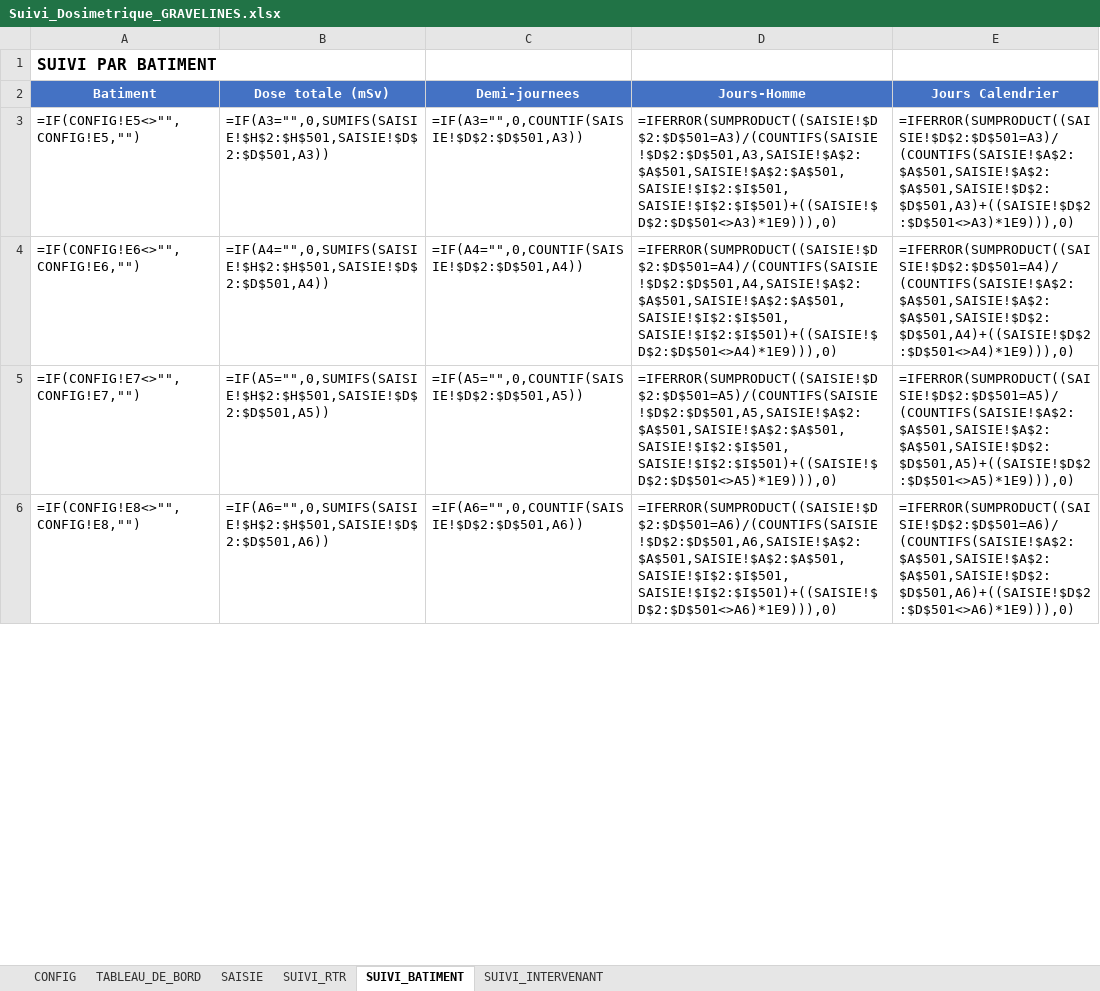
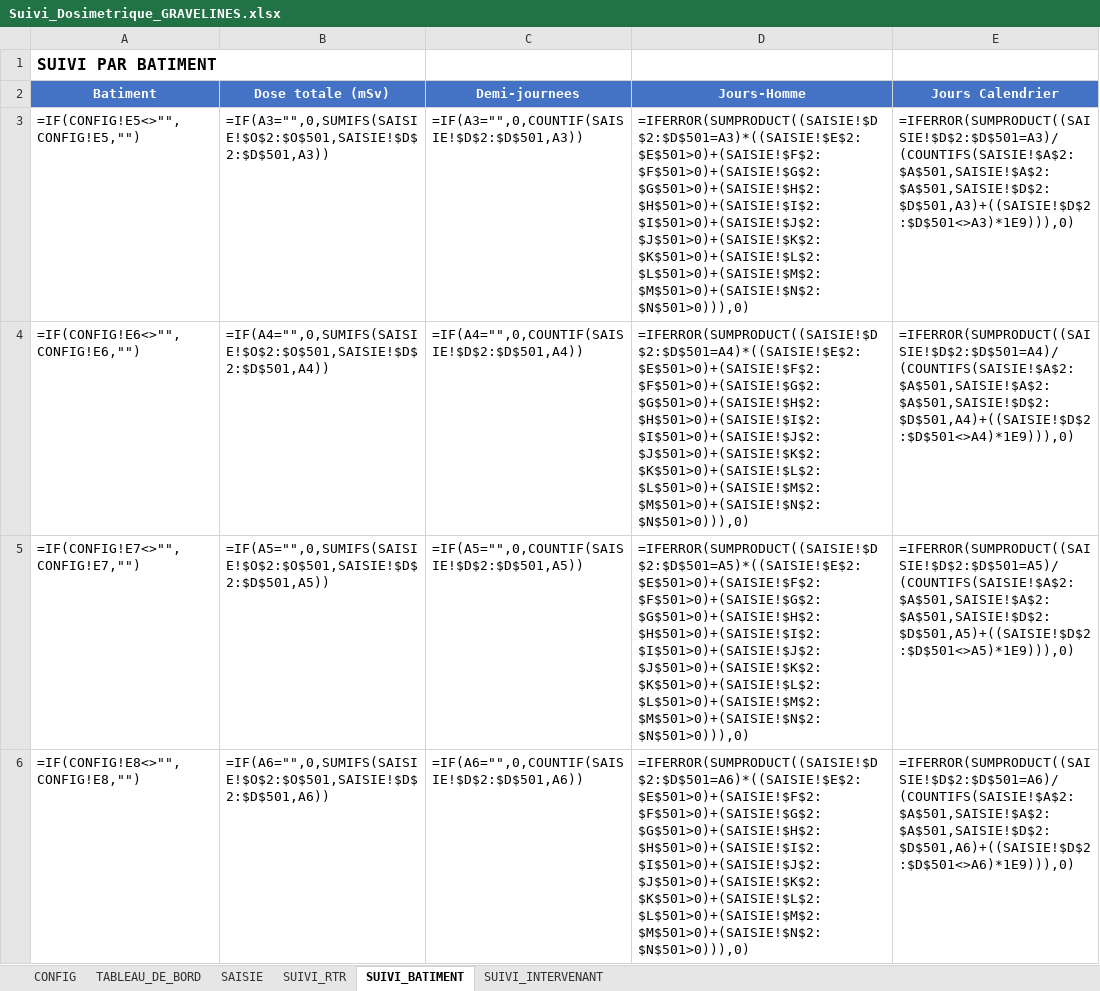
Before and after one commit to xaviergdlr/dosi, an Excel workbook: Suivi_Dosimetrique_GRAVELINES.xlsx, sheet SUIVI_BATIMENT, drawn as a sheet; only a part is shown; values as stored, in another font and other column widths than the file's, no borders; formulas without a stored value are shown as written; the diff covers the shown part only; the diff names each change by its address in the sheet, - before the commit and + after, or states it on an @@ line.

```diff
--- a/Suivi_Dosimetrique_GRAVELINES.xlsx (sheet SUIVI_BATIMENT)
+++ b/Suivi_Dosimetrique_GRAVELINES.xlsx (sheet SUIVI_BATIMENT)
-B3 (Dose totale (mSv)): =IF(A3="",0,SUMIFS(SAISIE!$H$2:$H$501,SAISIE!$D$2:$D$501,A3))
+B3 (Dose totale (mSv)): =IF(A3="",0,SUMIFS(SAISIE!$O$2:$O$501,SAISIE!$D$2:$D$501,A3))
-D3 (Jours-Homme): =IFERROR(SUMPRODUCT((SAISIE!$D$2:$D$501=A3)/(COUNTIFS(SAISIE!$D$2:$D$501,A3,SAISIE!$A$2:$A$501,SAISIE!$A$2:$A$501,SAISIE!$I$2:$I$501,SAISIE!$I$2:$I$501)+((SAISIE!$D$2:$D$501<>A3)*1E9))),0)
+D3 (Jours-Homme): =IFERROR(SUMPRODUCT((SAISIE!$D$2:$D$501=A3)*((SAISIE!$E$2:$E$501>0)+(SAISIE!$F$2:$F$501>0)+(SAISIE!$G$2:$G$501>0)+(SAISIE!$H$2:$H$501>0)+(SAISIE!$I$2:$I$501>0)+(SAISIE!$J$2:$J$501>0)+(SAISIE!$K$2:$K$501>0)+(SAISIE!$L$2:$L$501>0)+(SAISIE!$M$2:$M$501>0)+(SAISIE!$N$2:$N$501>0))),0)
-B4 (Dose totale (mSv)): =IF(A4="",0,SUMIFS(SAISIE!$H$2:$H$501,SAISIE!$D$2:$D$501,A4))
+B4 (Dose totale (mSv)): =IF(A4="",0,SUMIFS(SAISIE!$O$2:$O$501,SAISIE!$D$2:$D$501,A4))
-D4 (Jours-Homme): =IFERROR(SUMPRODUCT((SAISIE!$D$2:$D$501=A4)/(COUNTIFS(SAISIE!$D$2:$D$501,A4,SAISIE!$A$2:$A$501,SAISIE!$A$2:$A$501,SAISIE!$I$2:$I$501,SAISIE!$I$2:$I$501)+((SAISIE!$D$2:$D$501<>A4)*1E9))),0)
+D4 (Jours-Homme): =IFERROR(SUMPRODUCT((SAISIE!$D$2:$D$501=A4)*((SAISIE!$E$2:$E$501>0)+(SAISIE!$F$2:$F$501>0)+(SAISIE!$G$2:$G$501>0)+(SAISIE!$H$2:$H$501>0)+(SAISIE!$I$2:$I$501>0)+(SAISIE!$J$2:$J$501>0)+(SAISIE!$K$2:$K$501>0)+(SAISIE!$L$2:$L$501>0)+(SAISIE!$M$2:$M$501>0)+(SAISIE!$N$2:$N$501>0))),0)
-B5 (Dose totale (mSv)): =IF(A5="",0,SUMIFS(SAISIE!$H$2:$H$501,SAISIE!$D$2:$D$501,A5))
+B5 (Dose totale (mSv)): =IF(A5="",0,SUMIFS(SAISIE!$O$2:$O$501,SAISIE!$D$2:$D$501,A5))
-D5 (Jours-Homme): =IFERROR(SUMPRODUCT((SAISIE!$D$2:$D$501=A5)/(COUNTIFS(SAISIE!$D$2:$D$501,A5,SAISIE!$A$2:$A$501,SAISIE!$A$2:$A$501,SAISIE!$I$2:$I$501,SAISIE!$I$2:$I$501)+((SAISIE!$D$2:$D$501<>A5)*1E9))),0)
+D5 (Jours-Homme): =IFERROR(SUMPRODUCT((SAISIE!$D$2:$D$501=A5)*((SAISIE!$E$2:$E$501>0)+(SAISIE!$F$2:$F$501>0)+(SAISIE!$G$2:$G$501>0)+(SAISIE!$H$2:$H$501>0)+(SAISIE!$I$2:$I$501>0)+(SAISIE!$J$2:$J$501>0)+(SAISIE!$K$2:$K$501>0)+(SAISIE!$L$2:$L$501>0)+(SAISIE!$M$2:$M$501>0)+(SAISIE!$N$2:$N$501>0))),0)
-B6 (Dose totale (mSv)): =IF(A6="",0,SUMIFS(SAISIE!$H$2:$H$501,SAISIE!$D$2:$D$501,A6))
+B6 (Dose totale (mSv)): =IF(A6="",0,SUMIFS(SAISIE!$O$2:$O$501,SAISIE!$D$2:$D$501,A6))
-D6 (Jours-Homme): =IFERROR(SUMPRODUCT((SAISIE!$D$2:$D$501=A6)/(COUNTIFS(SAISIE!$D$2:$D$501,A6,SAISIE!$A$2:$A$501,SAISIE!$A$2:$A$501,SAISIE!$I$2:$I$501,SAISIE!$I$2:$I$501)+((SAISIE!$D$2:$D$501<>A6)*1E9))),0)
+D6 (Jours-Homme): =IFERROR(SUMPRODUCT((SAISIE!$D$2:$D$501=A6)*((SAISIE!$E$2:$E$501>0)+(SAISIE!$F$2:$F$501>0)+(SAISIE!$G$2:$G$501>0)+(SAISIE!$H$2:$H$501>0)+(SAISIE!$I$2:$I$501>0)+(SAISIE!$J$2:$J$501>0)+(SAISIE!$K$2:$K$501>0)+(SAISIE!$L$2:$L$501>0)+(SAISIE!$M$2:$M$501>0)+(SAISIE!$N$2:$N$501>0))),0)
```
Also changed, not shown: 32 edited cells elsewhere in this sheet, sheet SAISIE, sheet SUIVI_INTERVENANT, sheet SUIVI_RTR, sheet CONFIG, sheet TABLEAU_DE_BORD.
